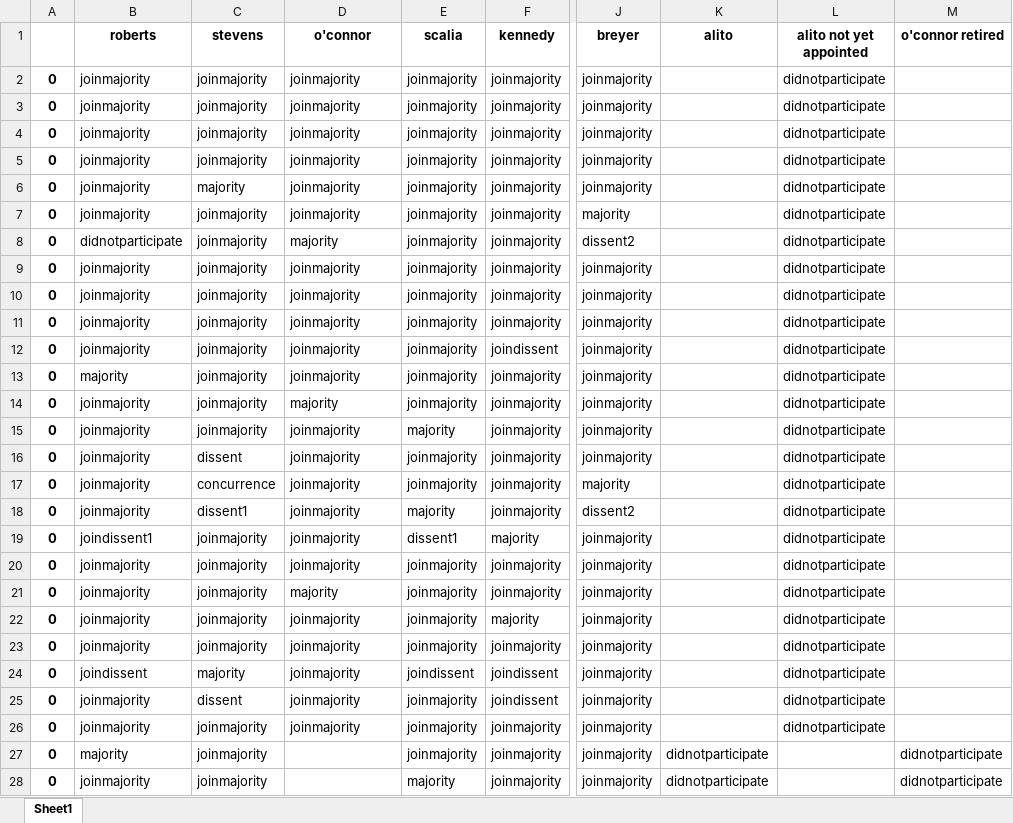
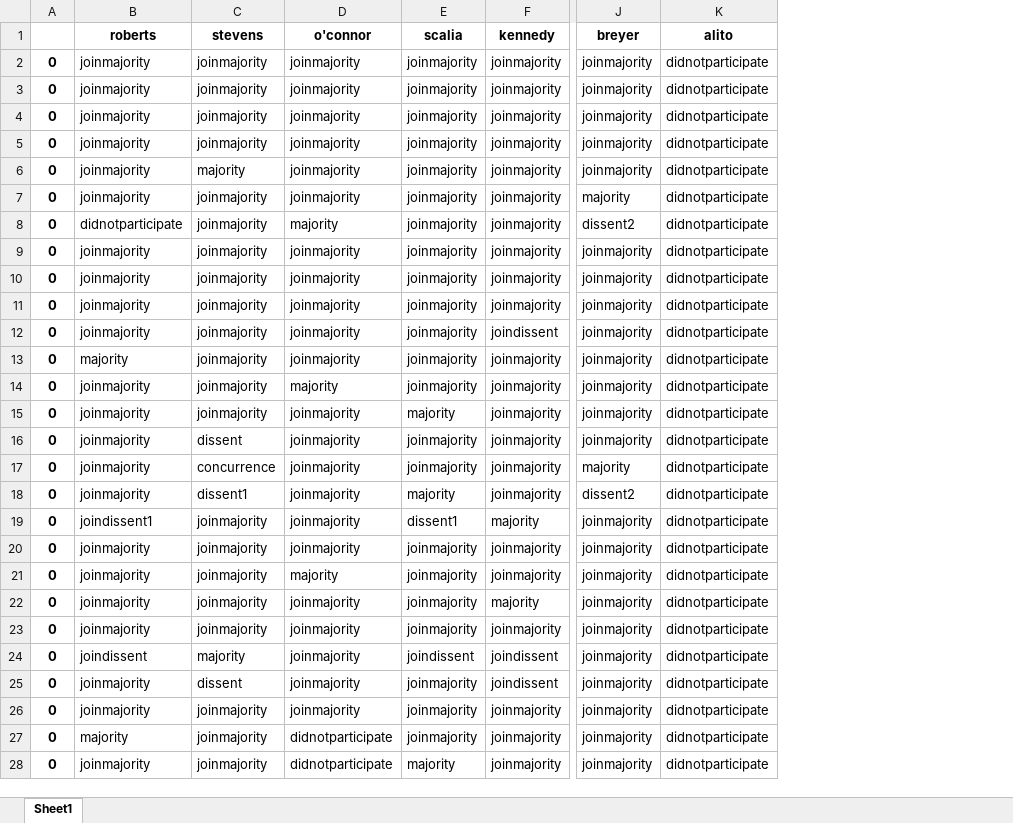
Before and after one commit to azdaly/SupremeCourtRepo, an Excel workbook: opinions/parsed_wiki_data/2005.xlsx, sheet Sheet1, drawn as a sheet; only a part is shown, gaps mark what is left out; values as stored, in another font and other column widths than the file's, no borders; the diff covers the shown part only; the diff names each change by its address in the sheet, - before the commit and + after, or states it on an @@ line.

Commit message:
Fixing more wiki typos

```diff
--- a/opinions/parsed_wiki_data/2005.xlsx (sheet Sheet1)
+++ b/opinions/parsed_wiki_data/2005.xlsx (sheet Sheet1)
-column L (alito not yet appointed), rows 2-26: all didnotparticipate
-column M (o'connor retired), rows 27-28: didnotparticipate | didnotparticipate
-K2:K26 (alito): (empty)
+K2:K26 (alito): didnotparticipate
-D27:D28 (o'connor): (empty)
+D27:D28 (o'connor): didnotparticipate
```
Also changed, not shown: 57 edited cells elsewhere in this sheet, opinions/parsed_wiki_data/1999.xlsx, opinions/parsed_wiki_data/2008.xlsx, 24 other files.
